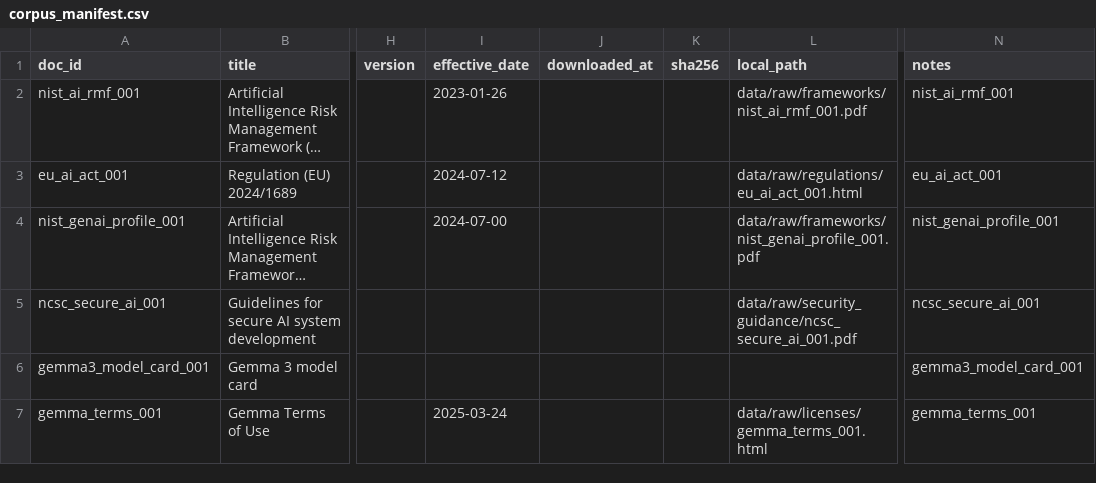
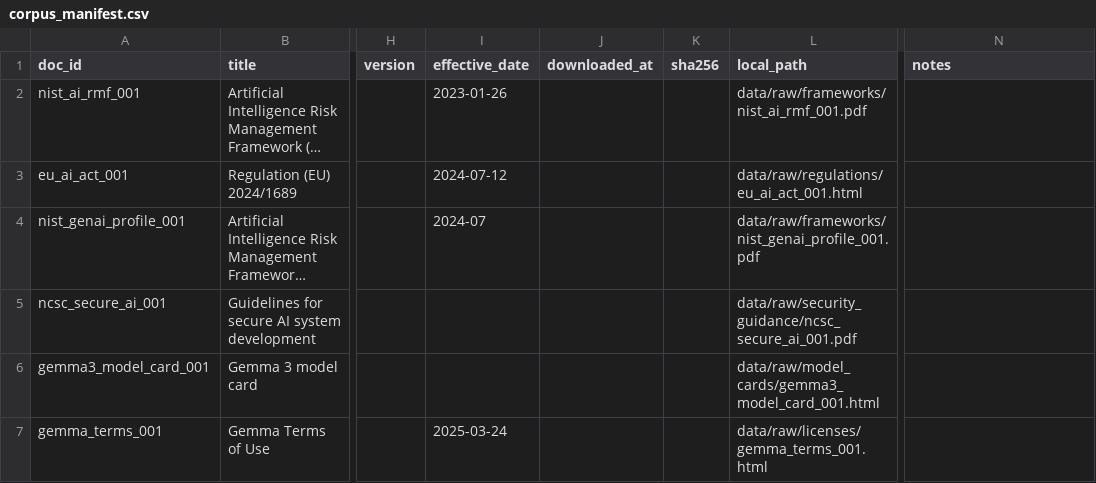
Before and after one commit to Ankit9424-prog/AI-governance-and-open-model-compliance, a CSV file: data/manifests/corpus_manifest.csv, drawn as a sheet; only a part is shown, gaps mark what is left out; long unchanged cells end in …; the diff names each change by its address in the sheet, - before the commit and + after, or states it on an @@ line.

Commit message:
Added file path

```diff
--- a/data/manifests/corpus_manifest.csv
+++ b/data/manifests/corpus_manifest.csv
-N2 (notes): nist_ai_rmf_001
+N2 (notes): (empty)
-N3 (notes): eu_ai_act_001
+N3 (notes): (empty)
-I4 (effective_date): 2024-07-00
+I4 (effective_date): 2024-07
-N4 (notes): nist_genai_profile_001
+N4 (notes): (empty)
-N5 (notes): ncsc_secure_ai_001
+N5 (notes): (empty)
-L6 (local_path): (empty)
+L6 (local_path): data/raw/model_cards/gemma3_model_card_001.html
-N6 (notes): gemma3_model_card_001
+N6 (notes): (empty)
-N7 (notes): gemma_terms_001
+N7 (notes): (empty)
```
